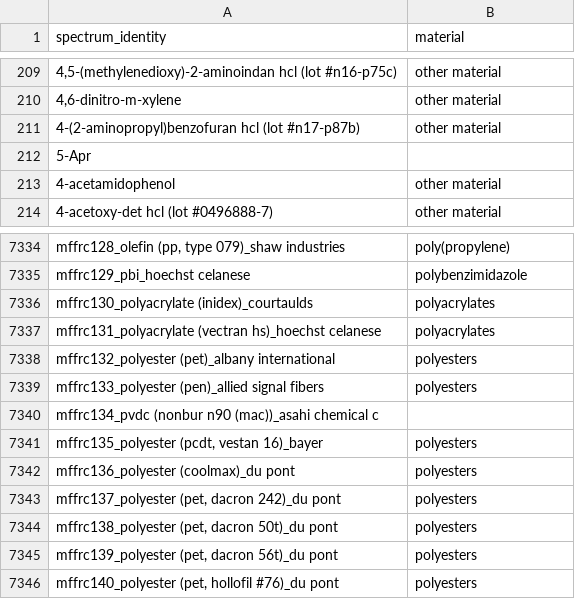
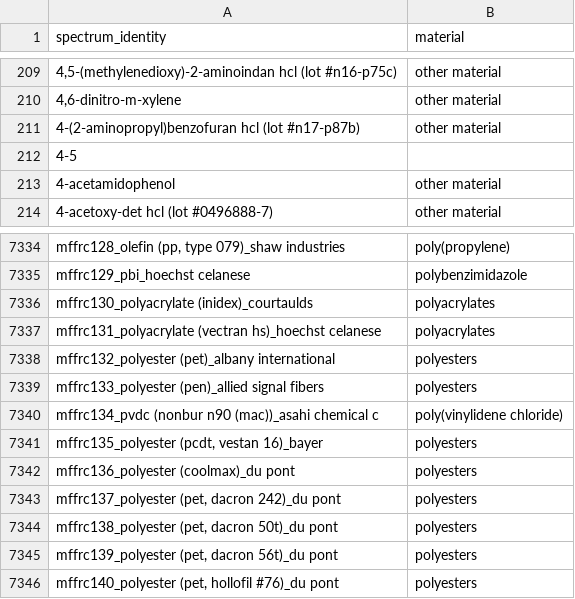
Before and after one commit to wincowgerDEV/OpenSpecy-package, a CSV file: workflows/data/classes_reference.csv, drawn as a sheet; only a part is shown, gaps mark what is left out.

```diff
--- a/workflows/data/classes_reference.csv
+++ b/workflows/data/classes_reference.csv
@@ -211,3 +211,3 @@ spectrum_identity,material
 4-(2-aminopropyl)benzofuran hcl (lot #n17-p87b),other material
-5-Apr,
+4-5,
 4-acetamidophenol,other material
@@ -7339,3 +7339,3 @@ mffrc132_polyester (pet)_albany international,polyesters
 mffrc133_polyester (pen)_allied signal fibers,polyesters
-mffrc134_pvdc (nonbur n90 (mac))_asahi chemical c,
+mffrc134_pvdc (nonbur n90 (mac))_asahi chemical c,poly(vinylidene chloride)
 "mffrc135_polyester (pcdt, vestan 16)_bayer",polyesters
```
Also changed, not shown: workflows/data/known_bad_ids.csv, 24 other files.
